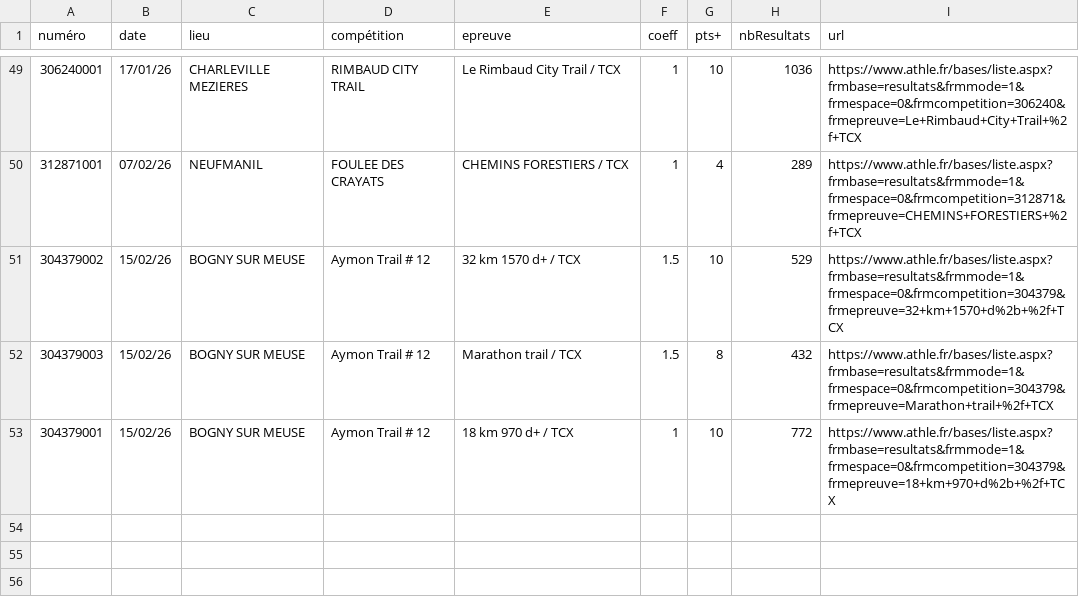
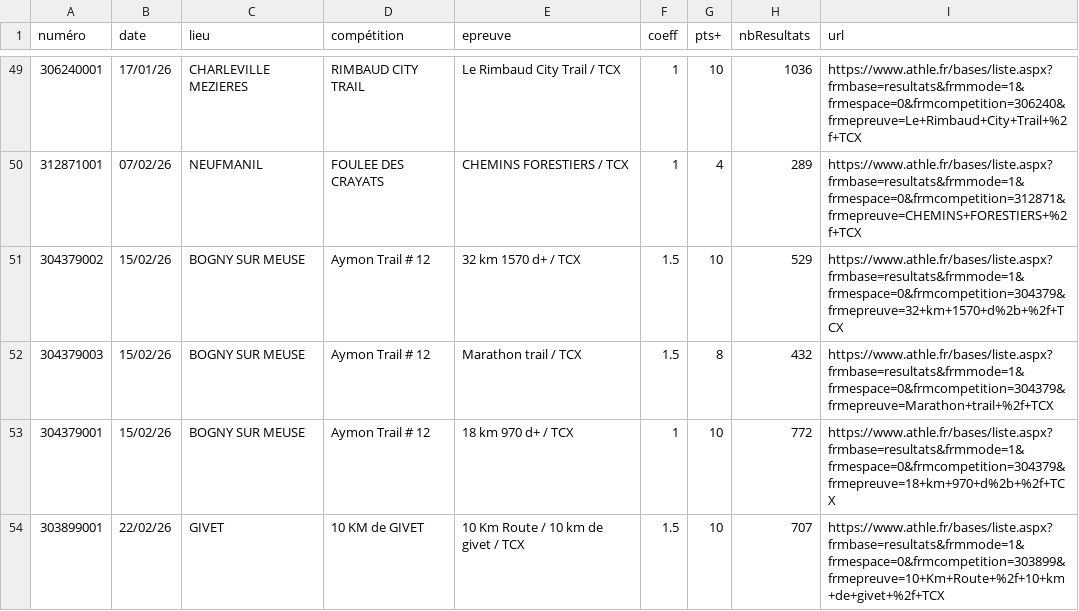
Before and after one commit to bdeblock/classementCoureurs08, a CSV file: liste_courses.csv, drawn as a sheet; only a part is shown, gaps mark what is left out.

```diff
--- a/liste_courses.csv
+++ b/liste_courses.csv
@@ -53 +53,2 @@ numéro,date,lieu,compétition,epreuve,coeff,pts+,nbResultats,url
 304379001,"15/02/26","BOGNY SUR MEUSE","Aymon Trail # 12","18 km 970 d+ / TCX",1,10,772,"https://www.athle.fr/bases/liste.aspx?frmbase=resultats&frmmode=1&frmespace=0&frmcompetition=304379&frmepreuve=18+km+970+d%2b+%2f+TCX"
+303899001,"22/02/26","GIVET","10 KM de GIVET","10 Km Route / 10 km de givet / TCX",1.5,10,707,"https://www.athle.fr/bases/liste.aspx?frmbase=resultats&frmmode=1&frmespace=0&frmcompetition=303899&frmepreuve=10+Km+Route+%2f+10+km+de+givet+%2f+TCX"
```
Also changed, not shown: bdd.csv, challenge_clst.csv.
